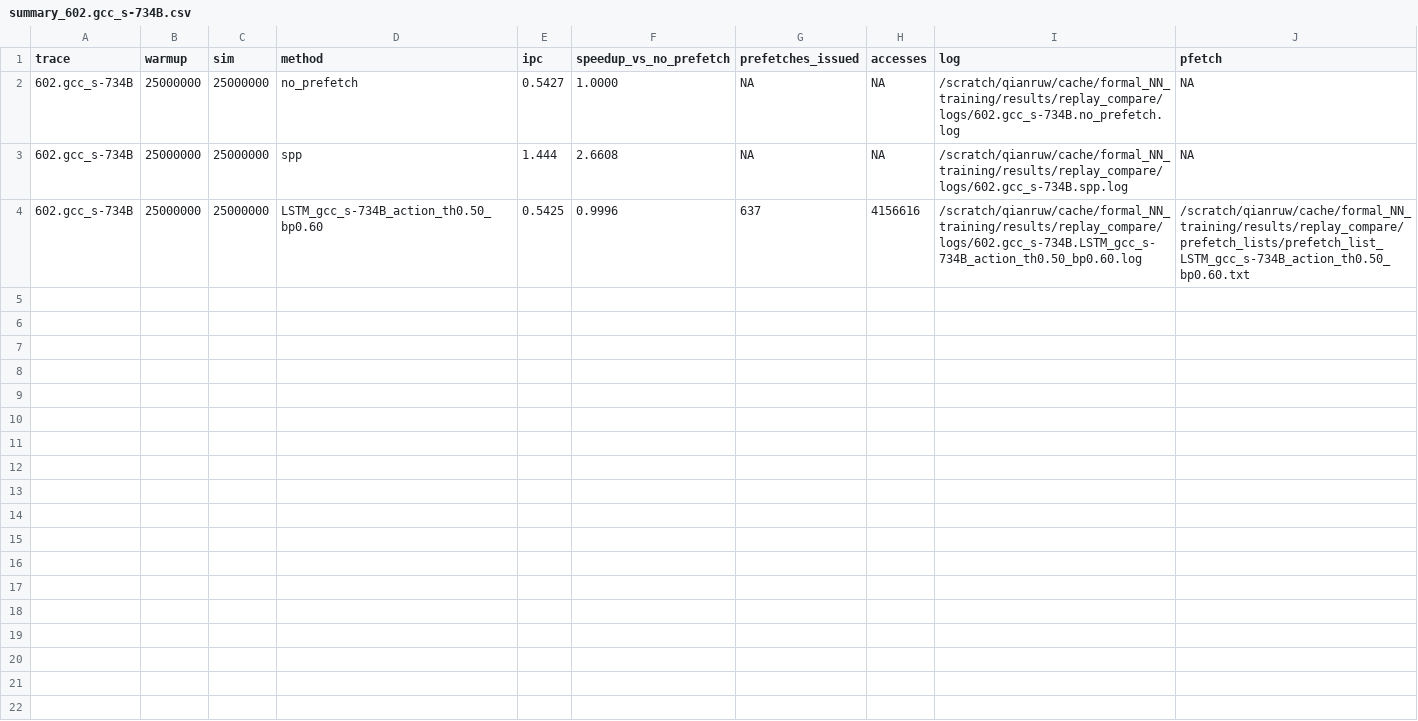
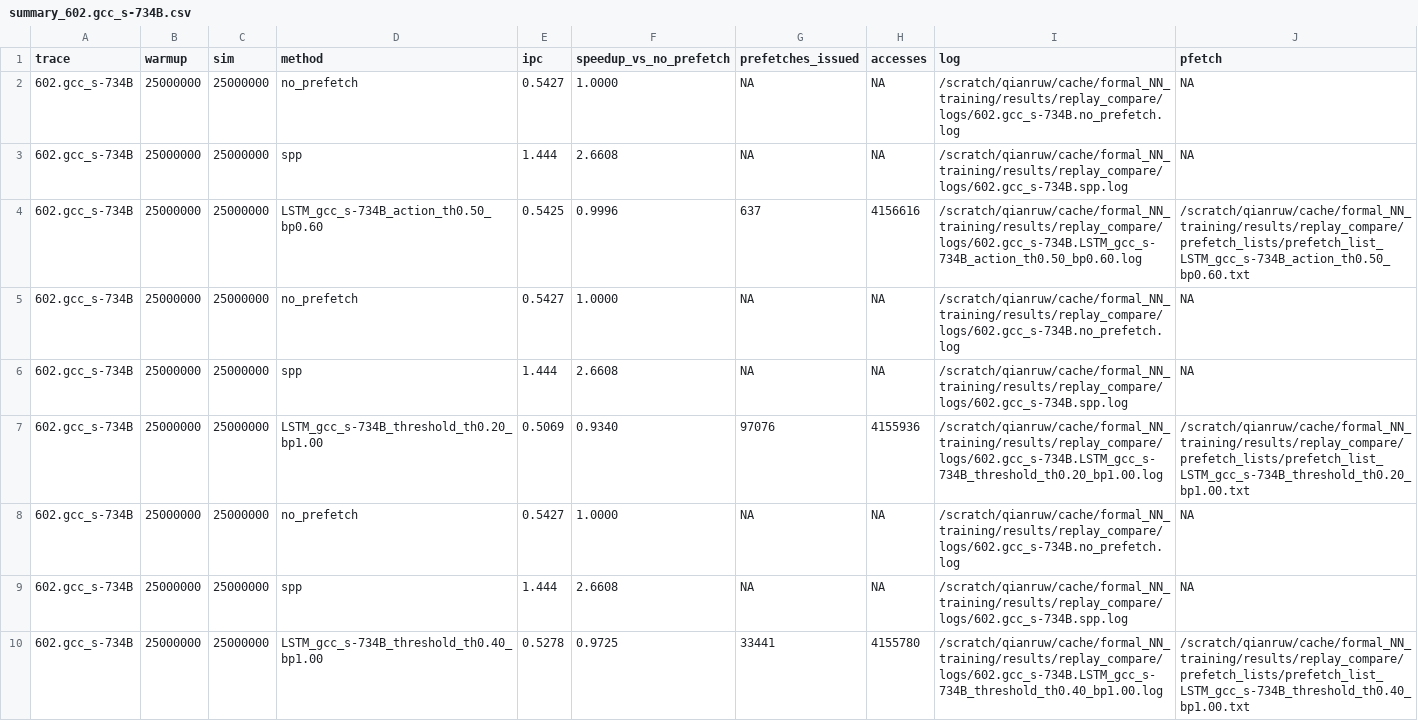
Before and after one commit to Angelawoo572/cache_arch, a CSV file: formal_NN_training/results/replay_compare/summary_602.gcc_s-734B.csv, drawn as a sheet.

```diff
--- a/formal_NN_training/results/replay_compare/summary_602.gcc_s-734B.csv
+++ b/formal_NN_training/results/replay_compare/summary_602.gcc_s-734B.csv
@@ -4 +4,7 @@ trace,warmup,sim,method,ipc,speedup_vs_no_prefetch,prefetches_issued,accesses,lo
 602.gcc_s-734B,25000000,25000000,LSTM_gcc_s-734B_action_th0.50_bp0.60,0.5425,0.9996,637,4156616,/scratch/qianruw/cache/formal_NN_training/results/replay_compare/logs/602.gcc_s-734B.LSTM_gcc_s-734B_action_th0.50_bp0.60.log,/scratch/qianruw/cache/formal_NN_training/results/replay_compare/prefetch_lists/prefetch_list_LSTM_gcc_s-734B_action_th0.50_bp0.60.txt
+602.gcc_s-734B,25000000,25000000,no_prefetch,0.5427,1.0000,NA,NA,/scratch/qianruw/cache/formal_NN_training/results/replay_compare/logs/602.gcc_s-734B.no_prefetch.log,NA
+602.gcc_s-734B,25000000,25000000,spp,1.444,2.6608,NA,NA,/scratch/qianruw/cache/formal_NN_training/results/replay_compare/logs/602.gcc_s-734B.spp.log,NA
+602.gcc_s-734B,25000000,25000000,LSTM_gcc_s-734B_threshold_th0.20_bp1.00,0.5069,0.9340,97076,4155936,/scratch/qianruw/cache/formal_NN_training/results/replay_compare/logs/602.gcc_s-734B.LSTM_gcc_s-734B_threshold_th0.20_bp1.00.log,/scratch/qianruw/cache/formal_NN_training/results/replay_compare/prefetch_lists/prefetch_list_LSTM_gcc_s-734B_threshold_th0.20_bp1.00.txt
+602.gcc_s-734B,25000000,25000000,no_prefetch,0.5427,1.0000,NA,NA,/scratch/qianruw/cache/formal_NN_training/results/replay_compare/logs/602.gcc_s-734B.no_prefetch.log,NA
+602.gcc_s-734B,25000000,25000000,spp,1.444,2.6608,NA,NA,/scratch/qianruw/cache/formal_NN_training/results/replay_compare/logs/602.gcc_s-734B.spp.log,NA
+602.gcc_s-734B,25000000,25000000,LSTM_gcc_s-734B_threshold_th0.40_bp1.00,0.5278,0.9725,33441,4155780,/scratch/qianruw/cache/formal_NN_training/results/replay_compare/logs/602.gcc_s-734B.LSTM_gcc_s-734B_threshold_th0.40_bp1.00.log,/scratch/qianruw/cache/formal_NN_training/results/replay_compare/prefetch_lists/prefetch_list_LSTM_gcc_s-734B_threshold_th0.40_bp1.00.txt
```
Also changed, not shown: 1 other file.
